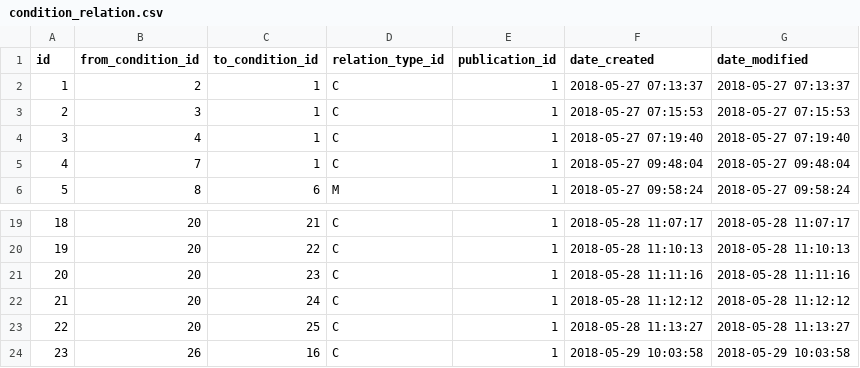
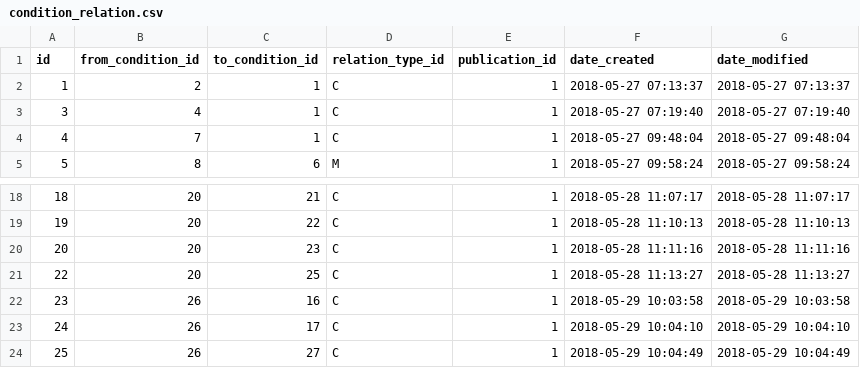
Before and after one commit to gafmgafm/med, a CSV file: data/condition_relation.csv, drawn as a sheet; only a part is shown, gaps mark what is left out; the shorter side is filled out with more unchanged rows.

```diff
--- a/data/condition_relation.csv
+++ b/data/condition_relation.csv
@@ -2,3 +2,2 @@ id	from_condition_id	to_condition_id	relation_type_id	publication_id	date_create
 1	2	1	C	1	2018-05-27 07:13:37	2018-05-27 07:13:37
-2	3	1	C	1	2018-05-27 07:15:53	2018-05-27 07:15:53
 3	4	1	C	1	2018-05-27 07:19:40	2018-05-27 07:19:40
@@ -21,3 +20,2 @@ id	from_condition_id	to_condition_id	relation_type_id	publication_id	date_create
 20	20	23	C	1	2018-05-28 11:11:16	2018-05-28 11:11:16
-21	20	24	C	1	2018-05-28 11:12:12	2018-05-28 11:12:12
 22	20	25	C	1	2018-05-28 11:13:27	2018-05-28 11:13:27
```
Also changed, not shown: data/condition.csv.
